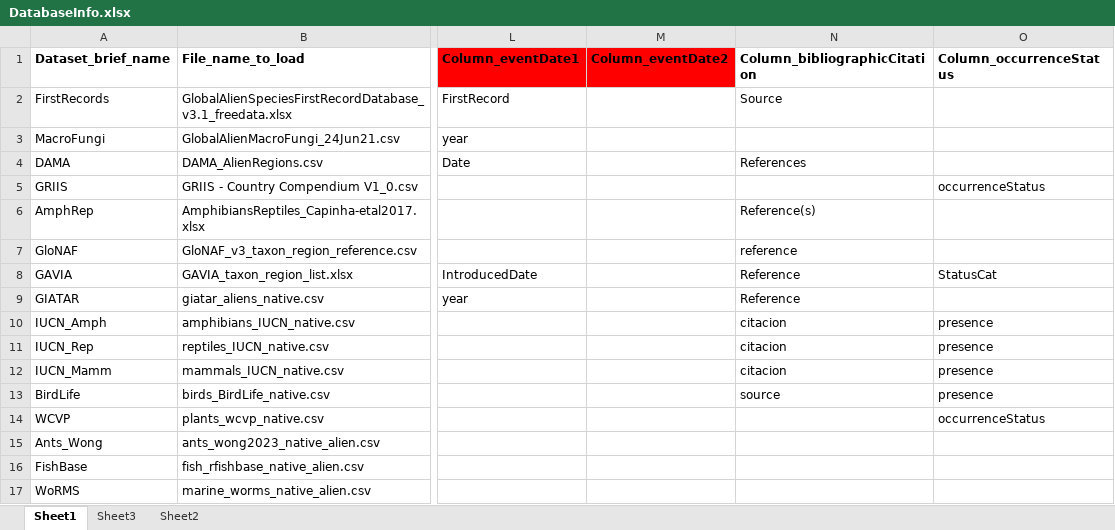
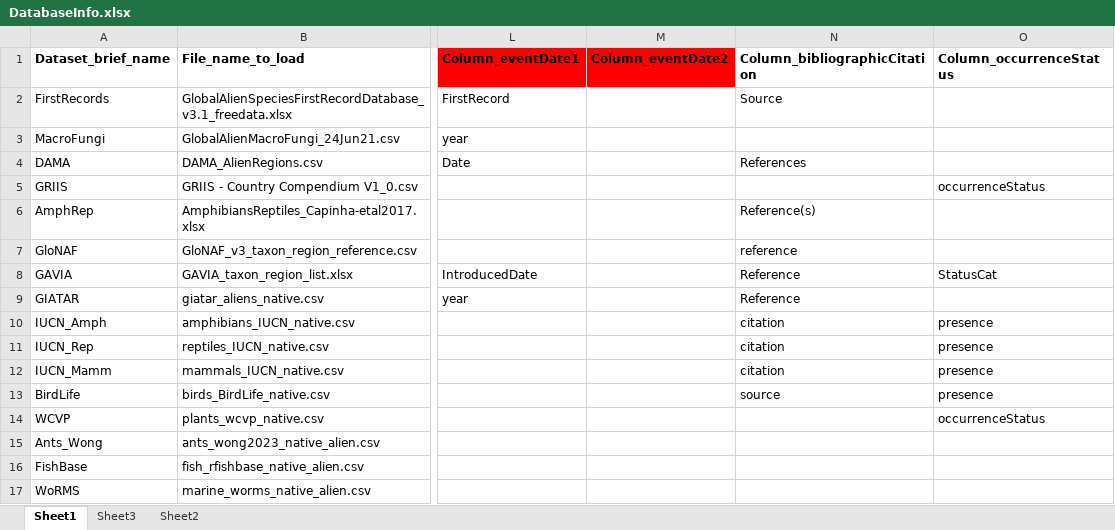
Before and after one commit to hseebens/SInAS, an Excel workbook: Config/DatabaseInfo.xlsx, sheet Sheet1, drawn as a sheet; only a part is shown, gaps mark what is left out; values as stored, in another font and other column widths than the file's, no borders; the diff names each change by its address in the sheet, - before the commit and + after, or states it on an @@ line.

Commit message:
Fixed typo

```diff
--- a/Config/DatabaseInfo.xlsx (sheet Sheet1)
+++ b/Config/DatabaseInfo.xlsx (sheet Sheet1)
-N10:N12 (Column_bibliographicCitation): citacion
+N10:N12 (Column_bibliographicCitation): citation
```
Also changed, not shown: 1 other file.
